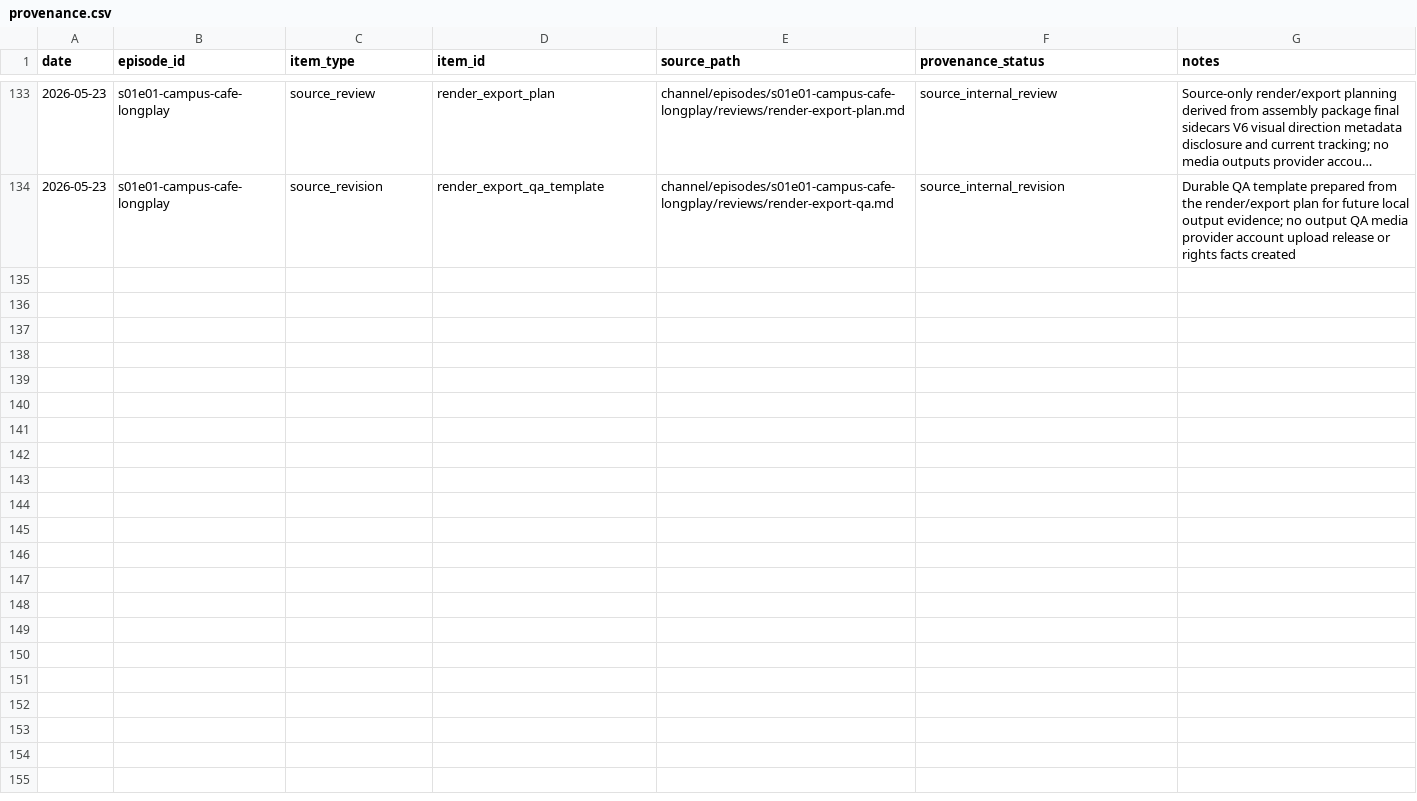
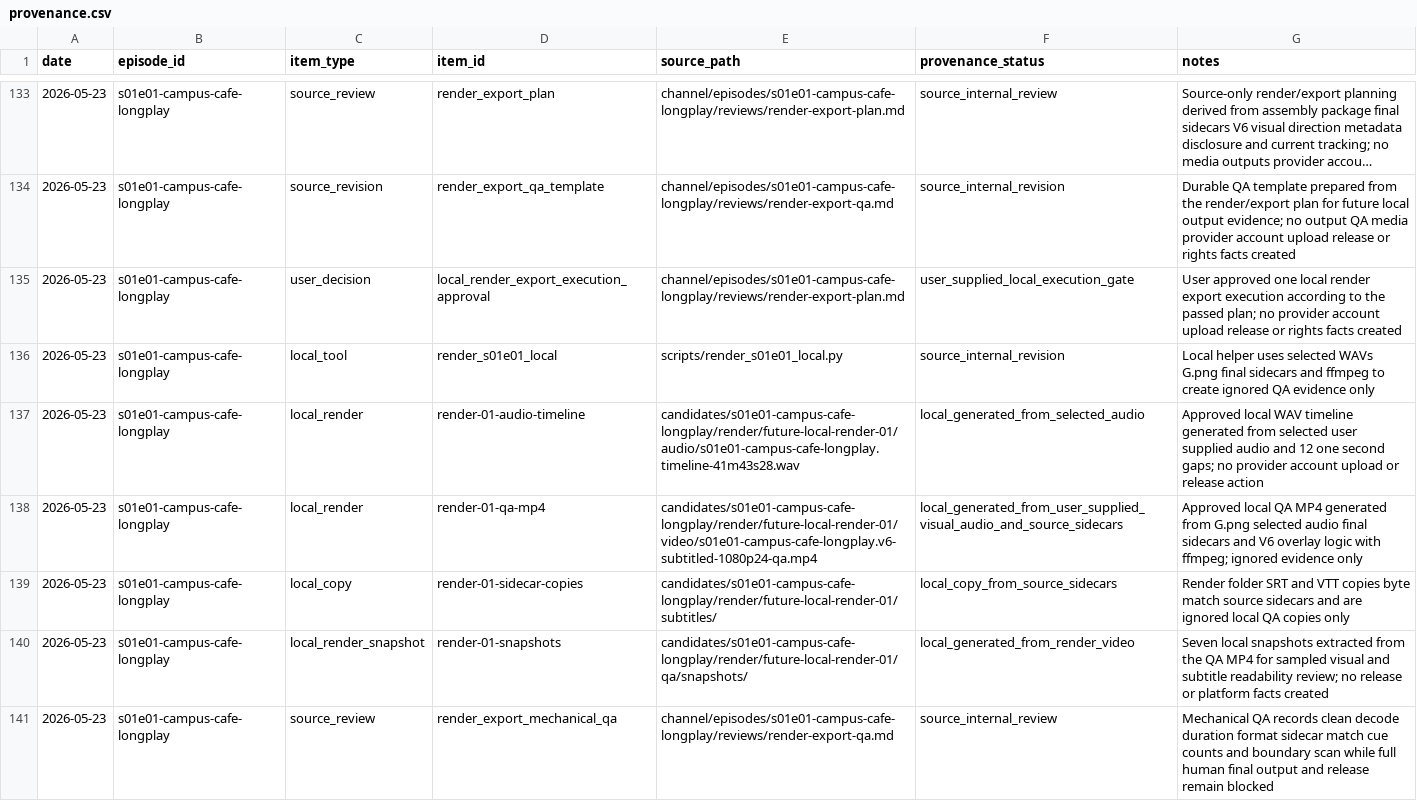
Before and after one commit to myr-air/zodiac-leo, a CSV file: channel/episodes/s01e01-campus-cafe-longplay/tracking/provenance.csv, drawn as a sheet; only a part is shown, gaps mark what is left out; long unchanged cells end in ….

Commit message:
Record S01E01 local render QA

```diff
--- a/channel/episodes/s01e01-campus-cafe-longplay/tracking/provenance.csv
+++ b/channel/episodes/s01e01-campus-cafe-longplay/tracking/provenance.csv
@@ -134 +134,8 @@ date,episode_id,item_type,item_id,source_path,provenance_status,notes
 2026-05-23,s01e01-campus-cafe-longplay,source_revision,render_export_qa_template,channel/episodes/s01e01-campus-cafe-longplay/reviews/render-export-qa.md,source_internal_revision,Durable QA template prepared from the render/export plan for future local output evidence; no output QA media provider account upload release or rights facts created
+2026-05-23,s01e01-campus-cafe-longplay,user_decision,local_render_export_execution_approval,channel/episodes/s01e01-campus-cafe-longplay/reviews/render-export-plan.md,user_supplied_local_execution_gate,User approved one local render export execution according to the passed plan; no provider account upload release or rights facts created
+2026-05-23,s01e01-campus-cafe-longplay,local_tool,render_s01e01_local,scripts/render_s01e01_local.py,source_internal_revision,Local helper uses selected WAVs G.png final sidecars and ffmpeg to create ignored QA evidence only
+2026-05-23,s01e01-campus-cafe-longplay,local_render,render-01-audio-timeline,candidates/s01e01-campus-cafe-longplay/render/future-local-render-01/audio/s01e01-campus-cafe-longplay.timeline-41m43s28.wav,local_generated_from_selected_audio,Approved local WAV timeline generated from selected user supplied audio and 12 one second gaps; no provider account upload or release action
+2026-05-23,s01e01-campus-cafe-longplay,local_render,render-01-qa-mp4,candidates/s01e01-campus-cafe-longplay/render/future-local-render-01/video/s01e01-campus-cafe-longplay.v6-subtitled-1080p24-qa.mp4,local_generated_from_user_supplied_visual_audio_and_source_sidecars,Approved local QA MP4 generated from G.png selected audio final sidecars and V6 overlay logic with ffmpeg; ignored evidence only
+2026-05-23,s01e01-campus-cafe-longplay,local_copy,render-01-sidecar-copies,candidates/s01e01-campus-cafe-longplay/render/future-local-render-01/subtitles/,local_copy_from_source_sidecars,Render folder SRT and VTT copies byte match source sidecars and are ignored local QA copies only
+2026-05-23,s01e01-campus-cafe-longplay,local_render_snapshot,render-01-snapshots,candidates/s01e01-campus-cafe-longplay/render/future-local-render-01/qa/snapshots/,local_generated_from_render_video,Seven local snapshots extracted from the QA MP4 for sampled visual and subtitle readability review; no release or platform facts created
+2026-05-23,s01e01-campus-cafe-longplay,source_review,render_export_mechanical_qa,channel/episodes/s01e01-campus-cafe-longplay/reviews/render-export-qa.md,source_internal_review,Mechanical QA records clean decode duration format sidecar match cue counts and boundary scan while full human final output and release remain blocked
```
Also changed, not shown: channel/episodes/s01e01-campus-cafe-longplay/tracking/assets.csv, channel/episodes/s01e01-campus-cafe-longplay/tracking/decisions.csv, 10 other files.
